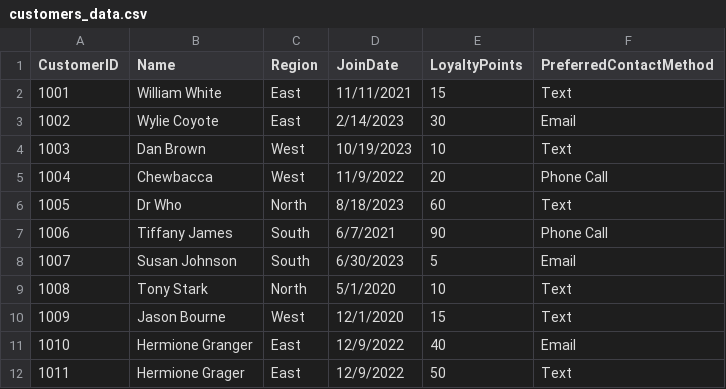
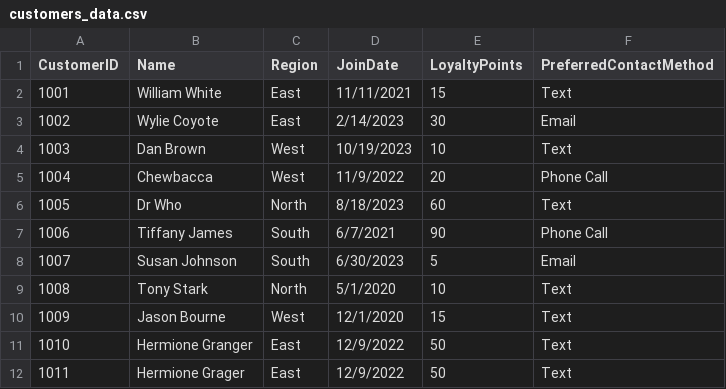
Before and after one commit to mharg405/smart-store-marco, a CSV file: data/raw/customers_data.csv, drawn as a sheet.

```diff
--- a/data/raw/customers_data.csv
+++ b/data/raw/customers_data.csv
@@ -10,3 +10,3 @@ CustomerID,Name,Region,JoinDate,LoyaltyPoints,PreferredContactMethod
 1009,Jason Bourne,West,12/1/2020,15,Text
-1010,Hermione Granger,East,12/9/2022,40,Email
+1010,Hermione Granger,East,12/9/2022,50,Text
 1011,Hermione Grager,East,12/9/2022,50,Text
```
Also changed, not shown: data/raw/products_data.csv, data/raw/sales_data.csv.
